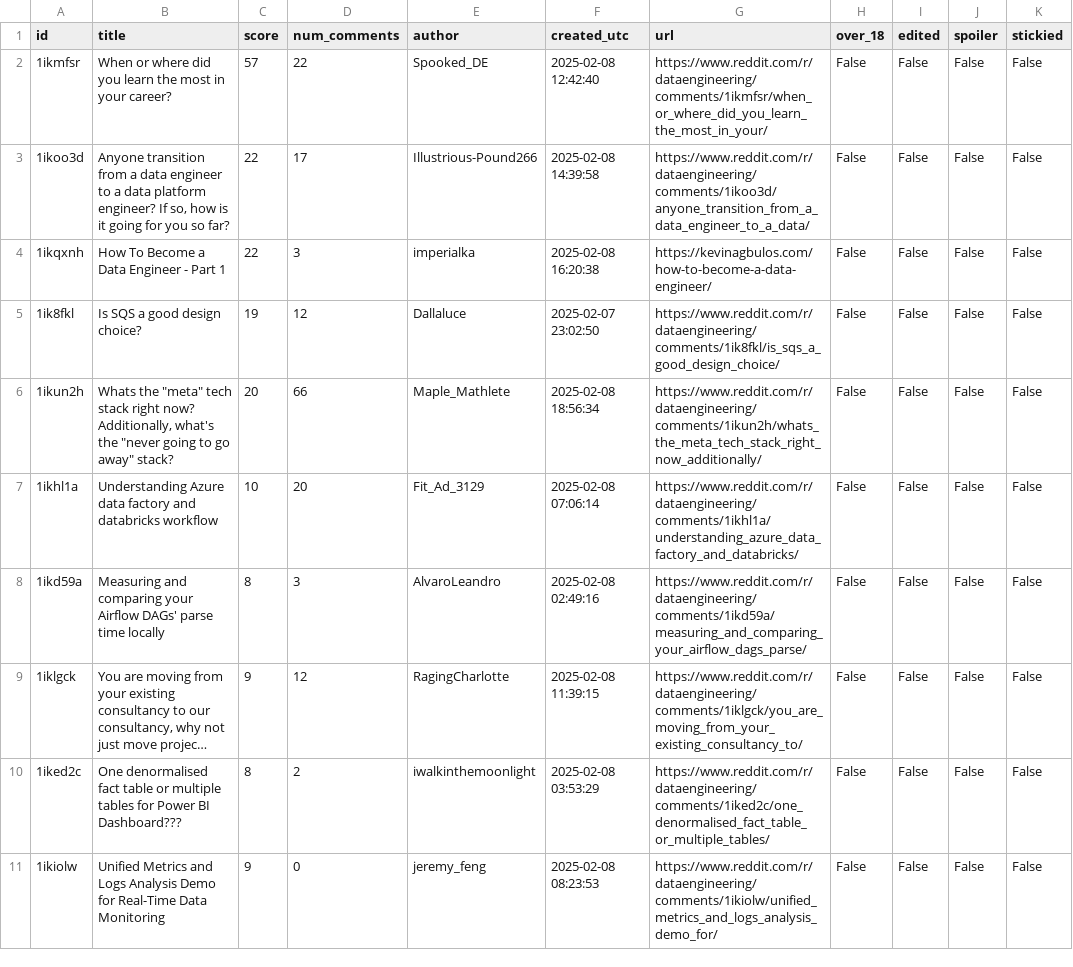
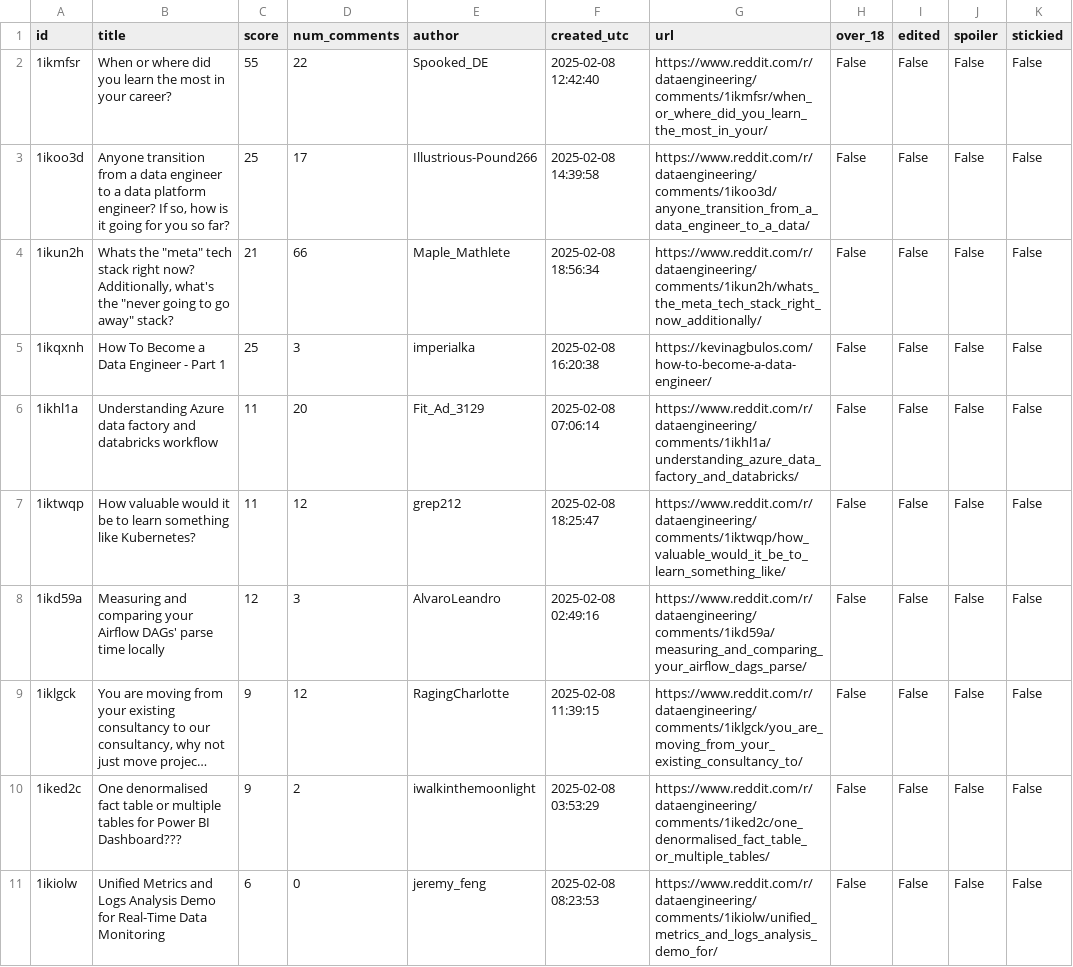
Before and after one commit to ChouayaSaif/RedditDataPipelineProject, a CSV file: data/output/reddit_20250208.csv, drawn as a sheet; only a part is shown; long unchanged cells end in …; removed rows and columns are numbered as before the commit, all else as after; the diff covers the shown part only; the diff names each change by its address in the sheet, - before the commit and + after, or states it on an @@ line.

```diff
--- a/data/output/reddit_20250208.csv
+++ b/data/output/reddit_20250208.csv
-C2 (score): 57
+C2 (score): 55
-C3 (score): 22
+C3 (score): 25
-row 4: 1ikqxnh | How To Become a Data Engineer - Part 1 | 22 | 3 | imperialka | 2025-02-08 16:20:38 | https://kevinagbulos.com/how-to-become-a-data-engineer/ | False | False | False | False
-row 5: 1ik8fkl | Is SQS a good design choice? | 19 | 12 | Dallaluce | 2025-02-07 23:02:50 | https://www.reddit.com/r/dataengineering/comments/1ik8fkl/is_sqs_a_good_design_choice/ | False | False | False | False
-C4 (score): 20
+C4 (score): 21
+row 5: 1ikqxnh | How To Become a Data Engineer - Part 1 | 25 | 3 | imperialka | 2025-02-08 16:20:38 | https://kevinagbulos.com/how-to-become-a-data-engineer/ | False | False | False | False
-C6 (score): 10
+C6 (score): 11
+row 7: 1iktwqp | How valuable would it be to learn something like Kubernetes? | 11 | 12 | grep212 | 2025-02-08 18:25:47 | https://www.reddit.com/r/dataengineering/comments/1iktwqp/how_valuable_would_it_be_to_learn_something_like/ | False | False | False | False
-C8 (score): 8
+C8 (score): 12
-C10 (score): 8
+C10 (score): 9
-C11 (score): 9
+C11 (score): 6
```
Also changed, not shown: 1 added row, 3 removed rows and 1 moved row elsewhere in this file, 4 other files.
